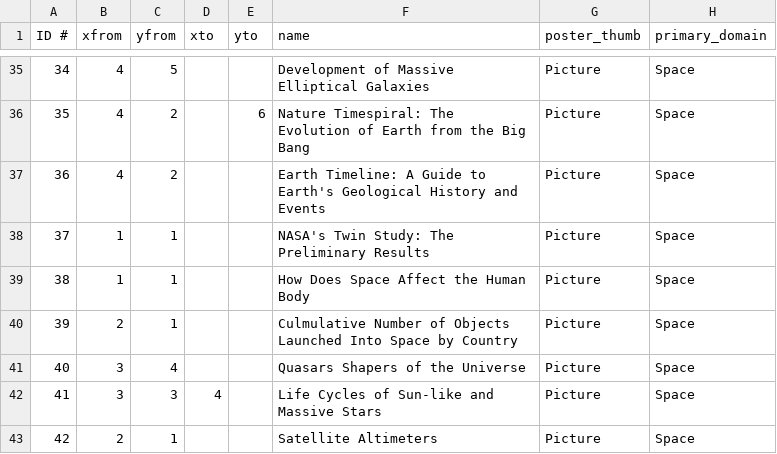
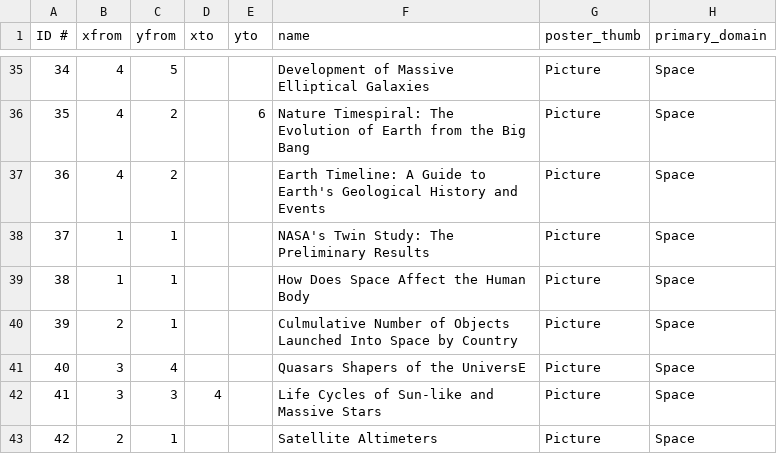
Before and after one commit to lauragarrison87/metaphorTool, a CSV file: exploratoryTool/data/DATABASE_LG_reqs_HH_pass2.csv, drawn as a sheet; only a part is shown, gaps mark what is left out; the diff names each change by its address in the sheet, - before the commit and + after, or states it on an @@ line.

Commit message:
Update DATABASE_LG_reqs_HH_pass2.csv
testing chanes

```diff
--- a/exploratoryTool/data/DATABASE_LG_reqs_HH_pass2.csv
+++ b/exploratoryTool/data/DATABASE_LG_reqs_HH_pass2.csv
-F41 (name): Quasars Shapers of the Universe
+F41 (name): Quasars Shapers of the UniversE
```
